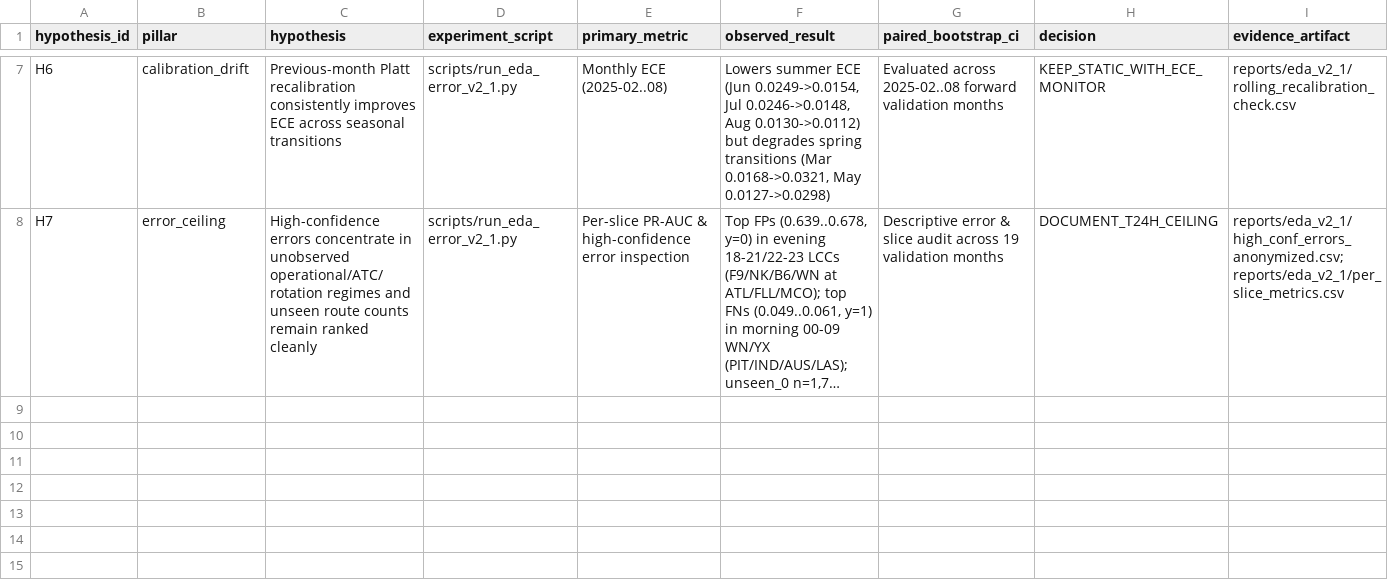
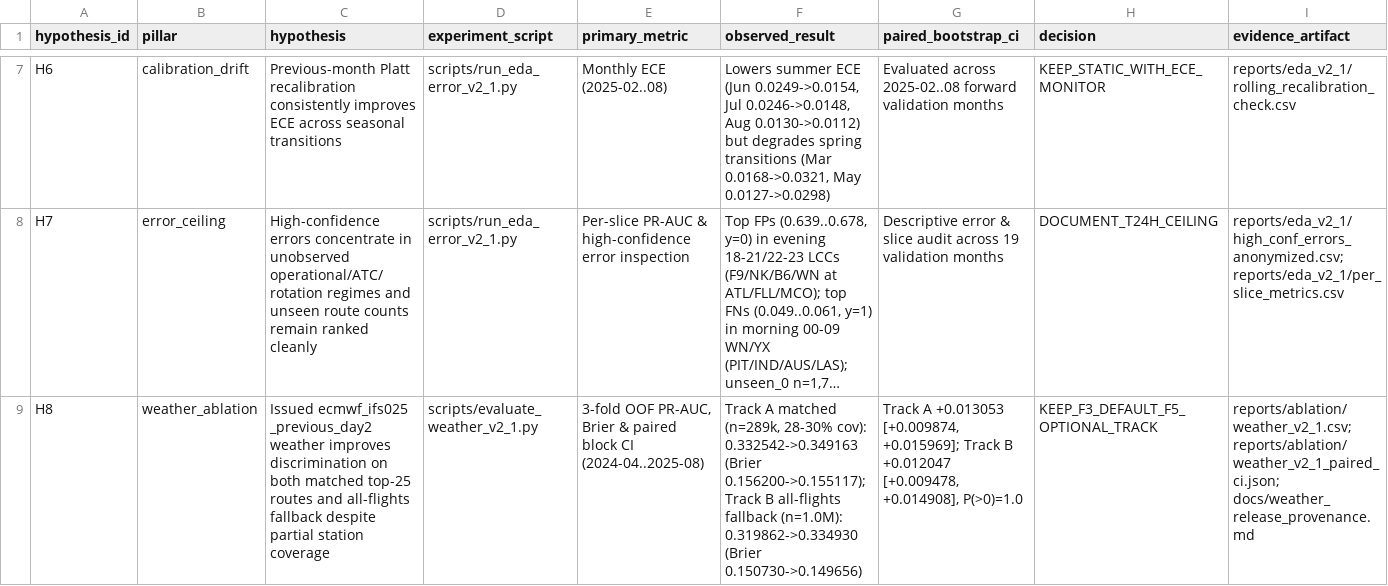
Before and after one commit to hyytrnn/flight-delay-ml-system, a CSV file: reports/eda_v2_1/hypothesis_experiment_matrix.csv, drawn as a sheet; only a part is shown, gaps mark what is left out; long unchanged cells end in …; the diff names each change by its address in the sheet, - before the commit and + after, or states it on an @@ line.

Commit message:
feat: add v2.1 weather provenance audit, 3-fold fallback ablation, and F5 serving fallback

```diff
--- a/reports/eda_v2_1/hypothesis_experiment_matrix.csv
+++ b/reports/eda_v2_1/hypothesis_experiment_matrix.csv
+row 9: H8 | weather_ablation | Issued ecmwf_ifs025 _previous_day2 weather improves discrimination on both matched top-25 routes and all-flights fallback despite partial station coverage | scripts/evaluate_weather_v2_1.py | 3-fold OOF PR-AUC, Brier & paired block CI (2024-04..2025-08) | Track A matched (n=289k, 28-30% cov): 0.332542->0.349163 (Brier 0.156200->0.155117); Track B all-flights fallback (n=1.0M): 0.319862->0.334930 (Brier 0.150730->0.149656) | Track A +0.013053 [+0.009874, +0.015969]; Track B +0.012047 [+0.009478, +0.014908], P(>0)=1.0 | KEEP_F3_DEFAULT_F5_OPTIONAL_TRACK | reports/ablation/weather_v2_1.csv; reports/ablation/weather_v2_1_paired_ci.json; docs/weather_release_provenance.md
```
Also changed, not shown: 11 other files.
